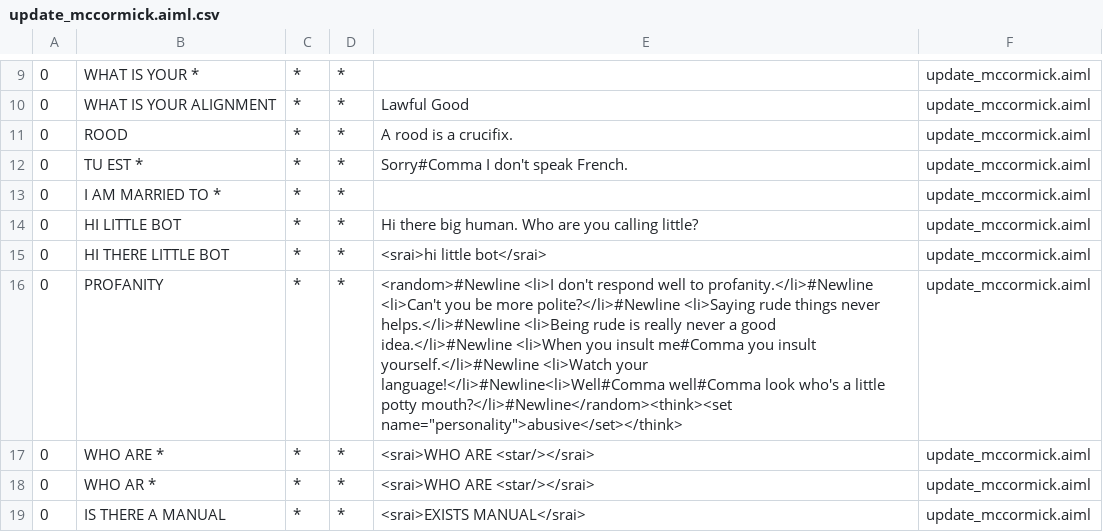
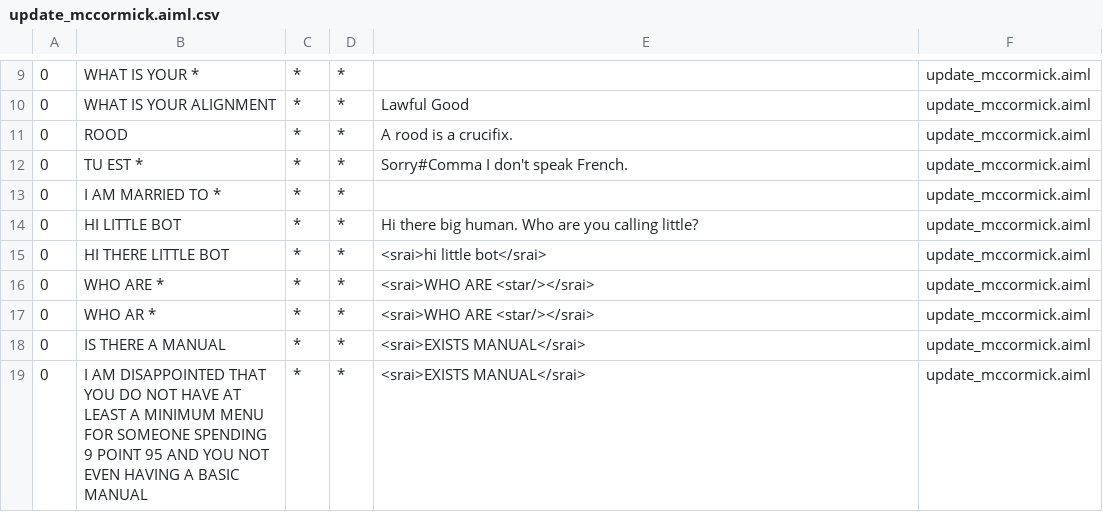
Before and after one commit to deepsarda/Aeona-Aiml, a CSV file: bots/Aeona/aimlif/update_mccormick.aiml.csv, drawn as a sheet; only a part is shown, gaps mark what is left out; the shorter side is filled out with more unchanged rows; the diff names each change by its address in the sheet, - before the commit and + after, or states it on an @@ line.

```diff
--- a/bots/Aeona/aimlif/update_mccormick.aiml.csv
+++ b/bots/Aeona/aimlif/update_mccormick.aiml.csv
-row 16: 0 | PROFANITY | * | * | <random>#Newline <li>I don't respond well to profanity.</li>#Newline <li>Can't you be more polite?</li>#Newline <li>Saying rude things never helps.</li>#Newline <li>Being rude is really never a good idea.</li>#Newline <li>When you insult me#Comma you insult yourself.</li>#Newline <li>Watch your language!</li>#Newline<li>Well#Comma well#Comma look who's a little potty mouth?</li>#Newline</random><think><set name="personality">abusive</set></think> | update_mccormick.aiml
```
Also changed, not shown: bots/Aeona/aimlif/atomic.aiml.csv, bots/Aeona/aimlif/badanswer.aiml.csv, 15 other files.
